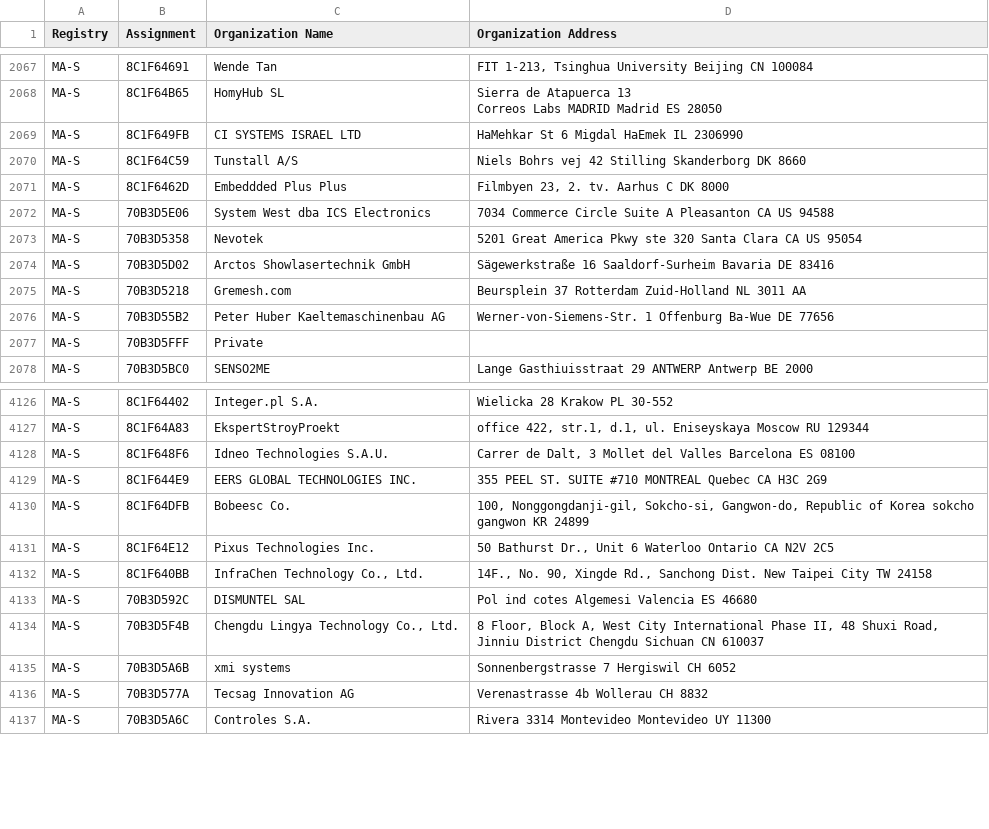
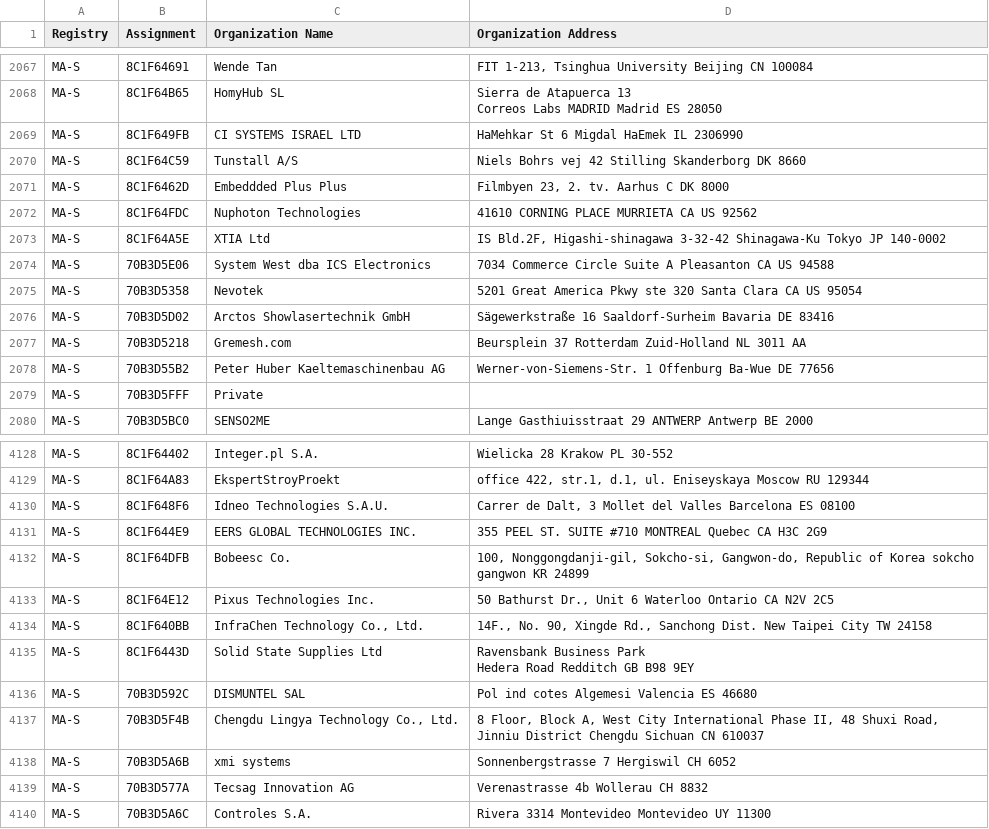
Before and after one commit to bedestall5/mac-ages, a CSV file: data/ieee/oui36.csv, drawn as a sheet; only a part is shown, gaps mark what is left out; ↵ is a line break in a cell; the diff names each change by its address in the sheet, - before the commit and + after, or states it on an @@ line.

```diff
--- a/data/ieee/oui36.csv
+++ b/data/ieee/oui36.csv
+row 2072: MA-S | 8C1F64FDC | Nuphoton Technologies | 41610 CORNING PLACE MURRIETA CA US 92562
+row 2073: MA-S | 8C1F64A5E | XTIA Ltd | IS Bld.2F, Higashi-shinagawa 3-32-42 Shinagawa-Ku Tokyo JP 140-0002
+row 4135: MA-S | 8C1F6443D | Solid State Supplies Ltd | Ravensbank Business Park ↵ Hedera Road Redditch GB B98 9EY
```
Also changed, not shown: data/ieee/mam.csv, 2 other files.
